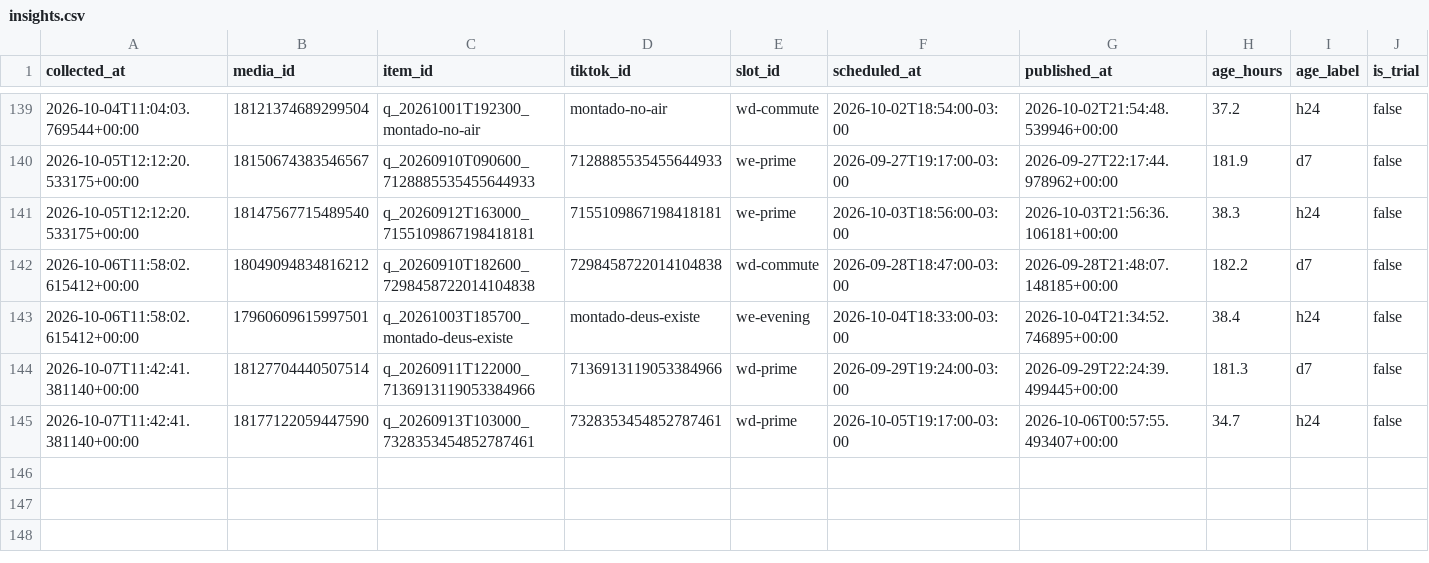
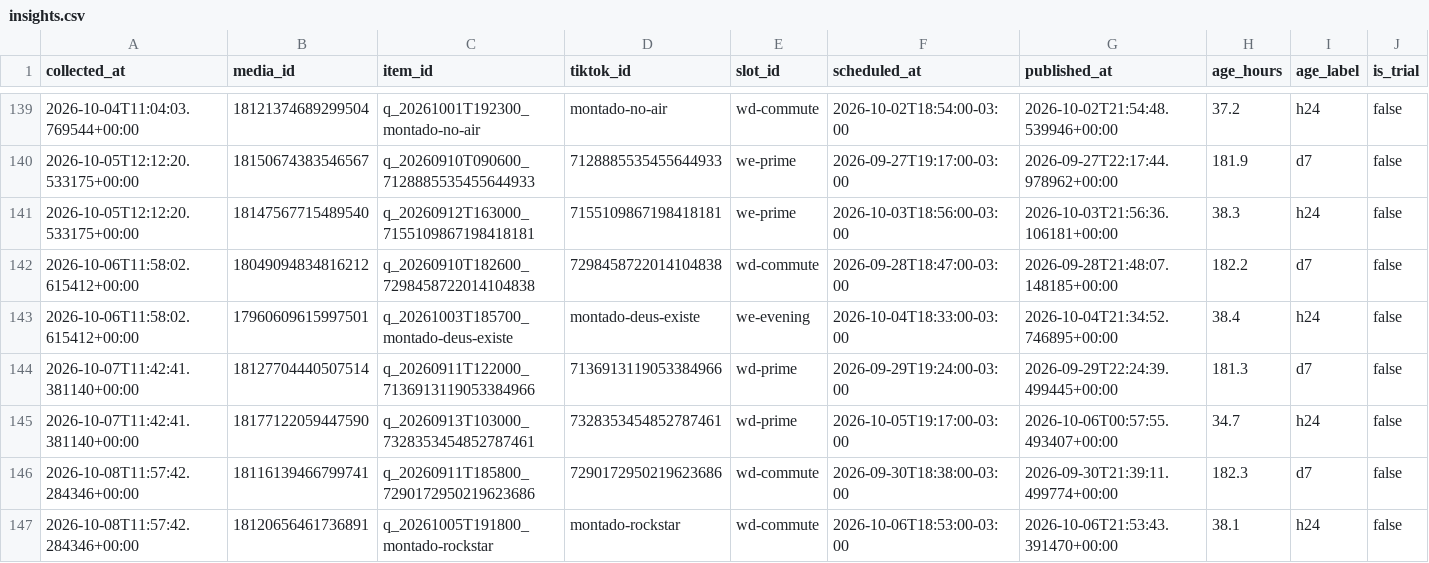
Before and after one commit to lafferreira91/tiktok_insta_lukasmax, a CSV file: data/insights.csv, drawn as a sheet; only a part is shown, gaps mark what is left out; rows hold the shown columns only; the diff names each change by its address in the sheet, - before the commit and + after, or states it on an @@ line.

Commit message:
Metricas coletadas no run 37773522930

```diff
--- a/data/insights.csv
+++ b/data/insights.csv
+row 146: 2026-10-08T11:57:42.284346+00:00 | 18116139466799741 | q_20260911T185800_7290172950219623686 | 7290172950219623686 | wd-commute | 2026-09-30T18:38:00-03:00 | 2026-09-30T21:39:11.499774+00:00 | 182.3 | d7 | false
+row 147: 2026-10-08T11:57:42.284346+00:00 | 18120656461736891 | q_20261005T191800_montado-rockstar | montado-rockstar | wd-commute | 2026-10-06T18:53:00-03:00 | 2026-10-06T21:53:43.391470+00:00 | 38.1 | h24 | false
```
